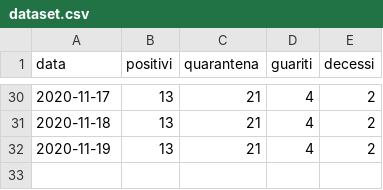
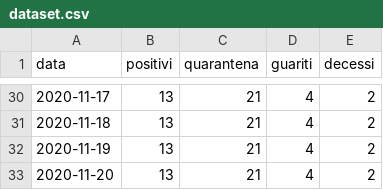
Before and after one commit to ComuneDiVillarosa/Covid-19, a CSV file: dataset.csv, drawn as a sheet; only a part is shown, gaps mark what is left out.

Commit message:
Update dataset.csv

```diff
--- a/dataset.csv
+++ b/dataset.csv
@@ -32 +32,2 @@ data,positivi,quarantena,guariti,decessi
 2020-11-19,13,21,4,2
+2020-11-20,13,21,4,2
```
